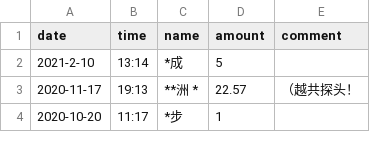
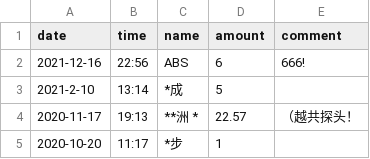
Before and after one commit to LEORChn/LEORChn.github.io, a TSV file: _data/donate_list.tsv, drawn as a sheet; only a part is shown; the diff names each change by its address in the sheet, - before the commit and + after, or states it on an @@ line.

Commit message:
thanks for donate! ABS

```diff
--- a/_data/donate_list.tsv
+++ b/_data/donate_list.tsv
+row 2: 2021-12-16 | 22:56 | ABS | 6 | 666!
```
